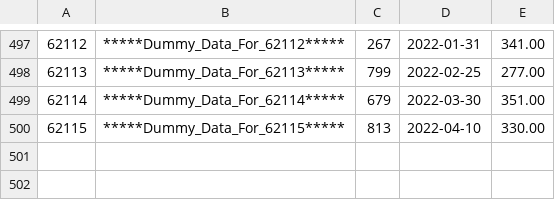
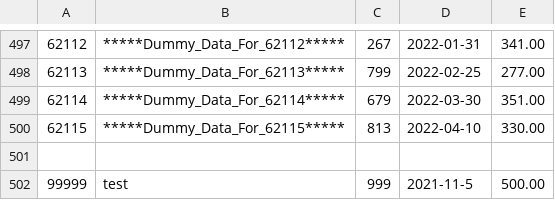
Before and after one commit to MikmikMikmikMikmik/Group-5-C-Mini-Project, a CSV file: Inventory.csv, drawn as a sheet; only a part is shown, gaps mark what is left out.

```diff
--- a/Inventory.csv
+++ b/Inventory.csv
@@ -500 +500,3 @@
 "62115","*****Dummy_Data_For_62115*****","813","2022-04-10","330.00"
+
+"99999","test","999","2021-11-5","500.00"
```
Also changed, not shown: inventory.csv, 2 other files.
